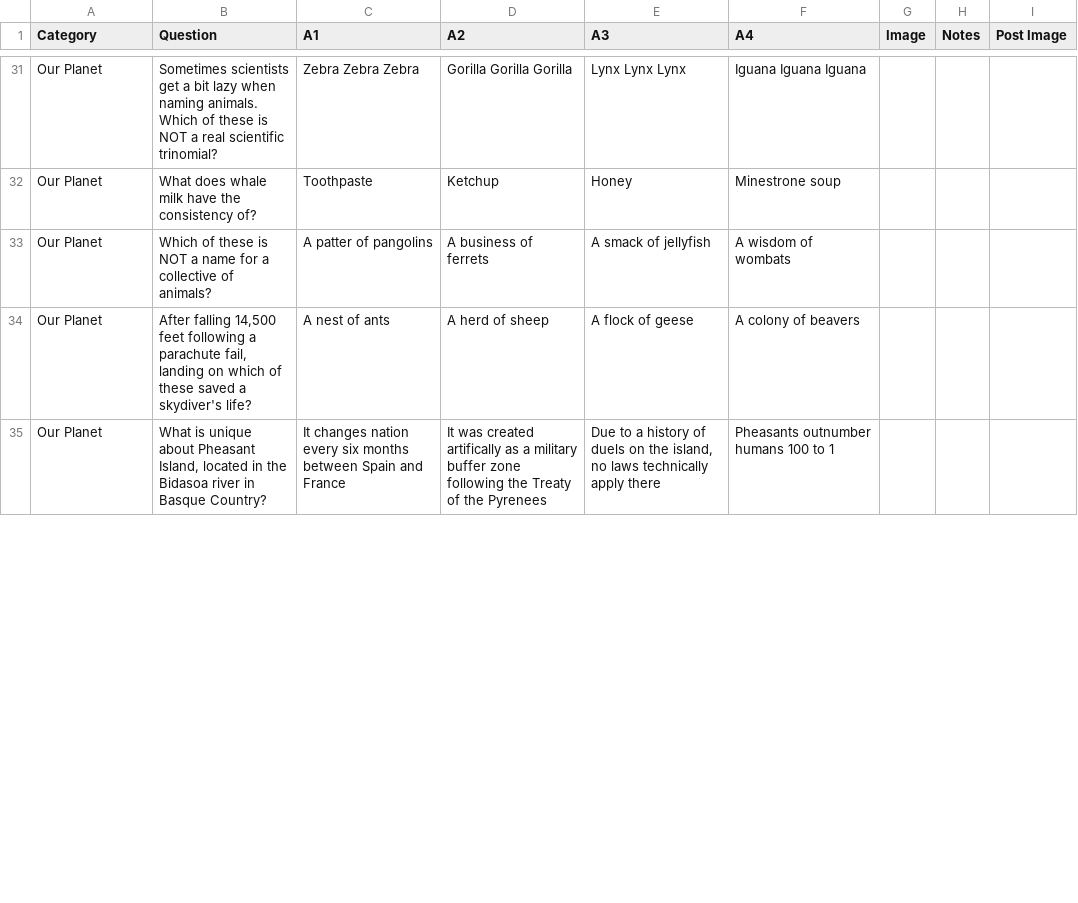
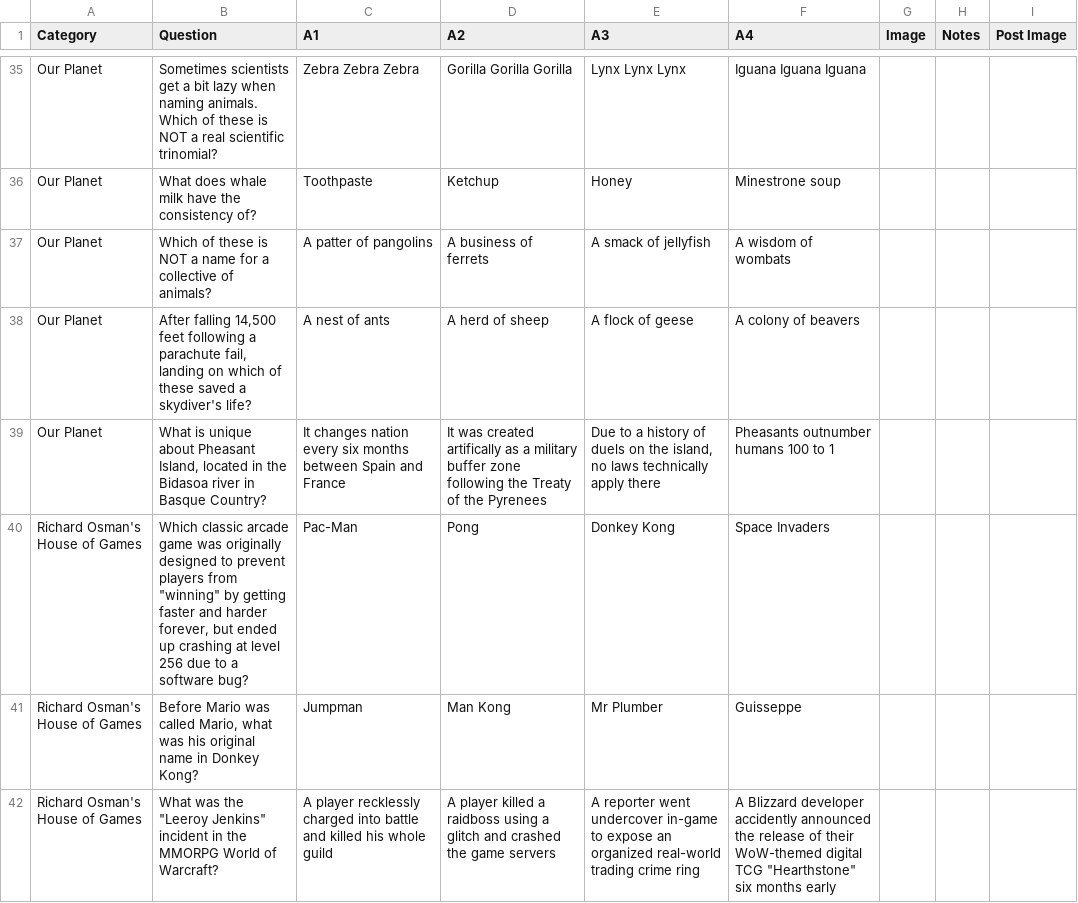
Before and after one commit to elliotfarrar/impish_evening, a CSV file: questions.csv, drawn as a sheet; only a part is shown, gaps mark what is left out; the diff covers the shown part only.

Commit message:
restore questions

```diff
--- a/questions.csv
+++ b/questions.csv
@@ -35 +39,4 @@ Our Planet,"After falling 14,500 feet following a parachute fail, landing on whi
 Our Planet,"What is unique about Pheasant Island, located in the Bidasoa river in Basque Country?",It changes nation every six months between Spain and France,It was created artifically as a military buffer zone following the Treaty of the Pyrenees,"Due to a history of duels on the island, no laws technically apply there",Pheasants outnumber humans 100 to 1,,
+Richard Osman's House of Games,"Which classic arcade game was originally designed to prevent players from ""winning"" by getting faster and harder forever, but ended up crashing at level 256 due to a software bug?",Pac-Man,Pong,Donkey Kong,Space Invaders,,
+Richard Osman's House of Games,"Before Mario was called Mario, what was his original name in Donkey Kong?",Jumpman,Man Kong,Mr Plumber,Guisseppe,,
+Richard Osman's House of Games,"What was the ""Leeroy Jenkins"" incident in the MMORPG World of Warcraft?",A player recklessly charged into battle and killed his whole guild,A player killed a raidboss using a glitch and crashed the game servers,A reporter went undercover in-game to expose an organized real-world trading crime ring,"A Blizzard developer accidently announced the release of their WoW-themed digital TCG ""Hearthstone"" six months early",,
```
Also changed, not shown: 5 added rows and 3 edited cells elsewhere in this file.
